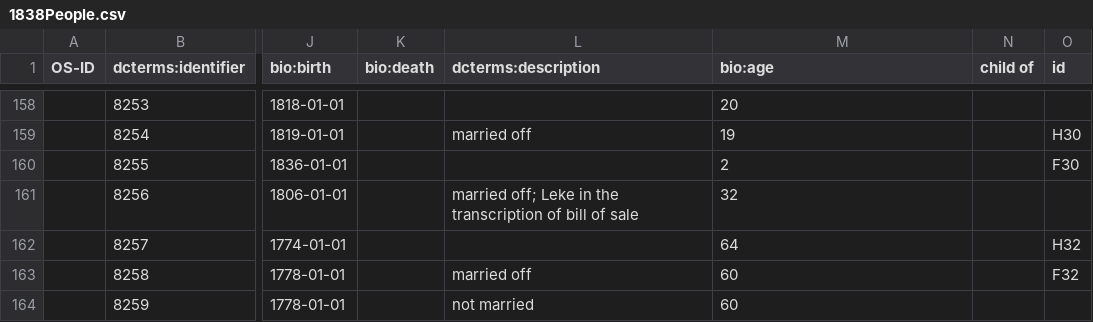
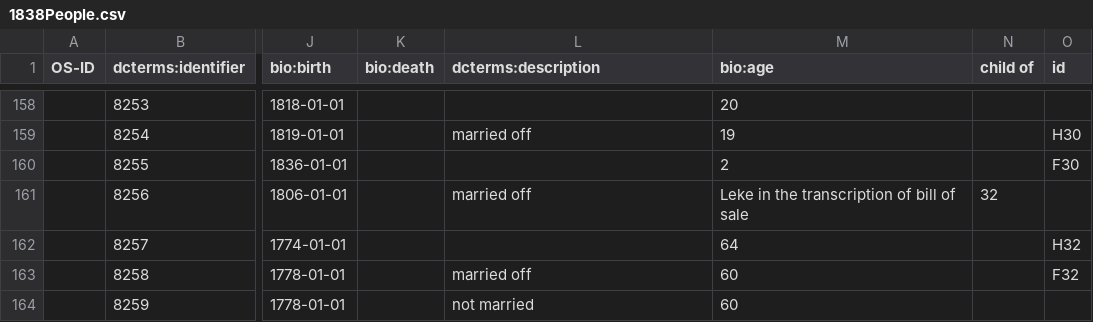
Before and after one commit to sharonmleon/JPPData, a CSV file: People/1838People.csv, drawn as a sheet; only a part is shown, gaps mark what is left out; the diff covers the shown part only; the diff names each change by its address in the sheet, - before the commit and + after, or states it on an @@ line.

```diff
--- a/People/1838People.csv
+++ b/People/1838People.csv
-L161 (dcterms:description): married off; Leke in the transcription of bill of sale
+L161 (dcterms:description): married off
-M161 (bio:age): 32
+M161 (bio:age): Leke in the transcription of bill of sale
-N161 (child of): (empty)
+N161 (child of): 32
```
Also changed, not shown: 80 edited cells elsewhere in this file, People/MasterList.csv, People/NonJesuits.csv, 2 other files.
